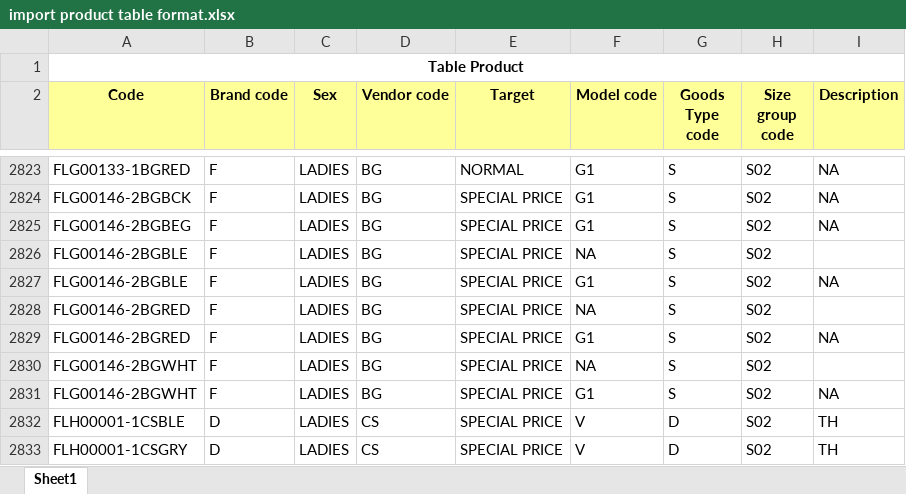
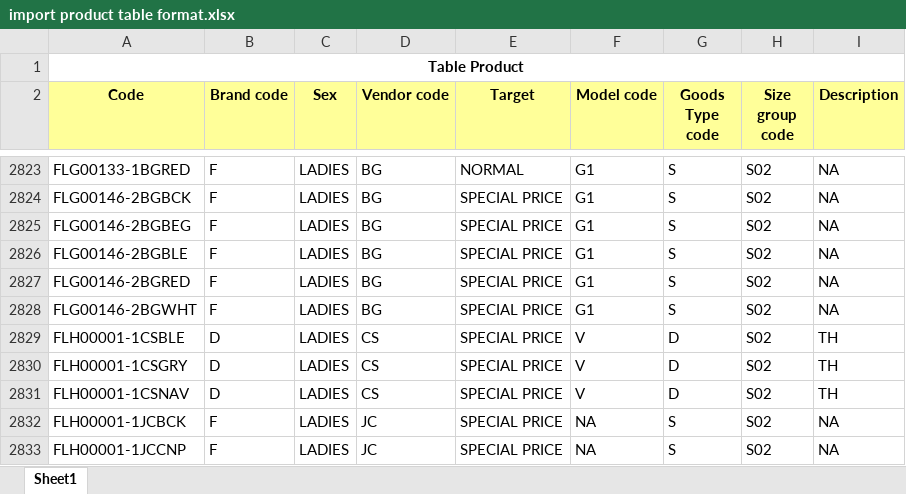
Before and after one commit to bombertroop2/mypos, an Excel workbook: public/import product table format.xlsx, sheet Sheet1, drawn as a sheet; only a part is shown, gaps mark what is left out; the shorter side is filled out with more unchanged rows; values as stored, in another font and other column widths than the file's, no borders; the diff names each change by its address in the sheet, - before the commit and + after, or states it on an @@ line.

Commit message:
(diulang) update import product table format.xlsx (import maks 10000 row)

```diff
--- a/public/import product table format.xlsx (sheet Sheet1)
+++ b/public/import product table format.xlsx (sheet Sheet1)
-row 2826: FLG00146-2BGBLE | F | LADIES | BG | SPECIAL PRICE | NA | S | S02
-row 2828: FLG00146-2BGRED | F | LADIES | BG | SPECIAL PRICE | NA | S | S02
-row 2830: FLG00146-2BGWHT | F | LADIES | BG | SPECIAL PRICE | NA | S | S02
```
